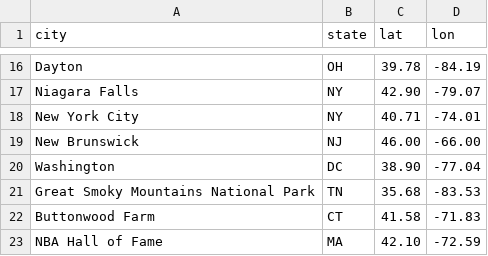
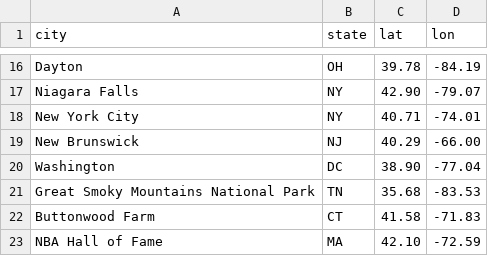
Before and after one commit to victor-xiong/victor-xiong.github.io, a CSV file: data/us_cities.csv, drawn as a sheet; only a part is shown, gaps mark what is left out.

Commit message:
add cities

```diff
--- a/data/us_cities.csv
+++ b/data/us_cities.csv
@@ -18,3 +18,3 @@ Niagara Falls,NY,42.90,-79.07
 New York City,NY,40.71,-74.01
-New Brunswick,NJ,46.00,-66.00
+New Brunswick,NJ,40.29,-66.00
 Washington,DC,38.90,-77.04
```
